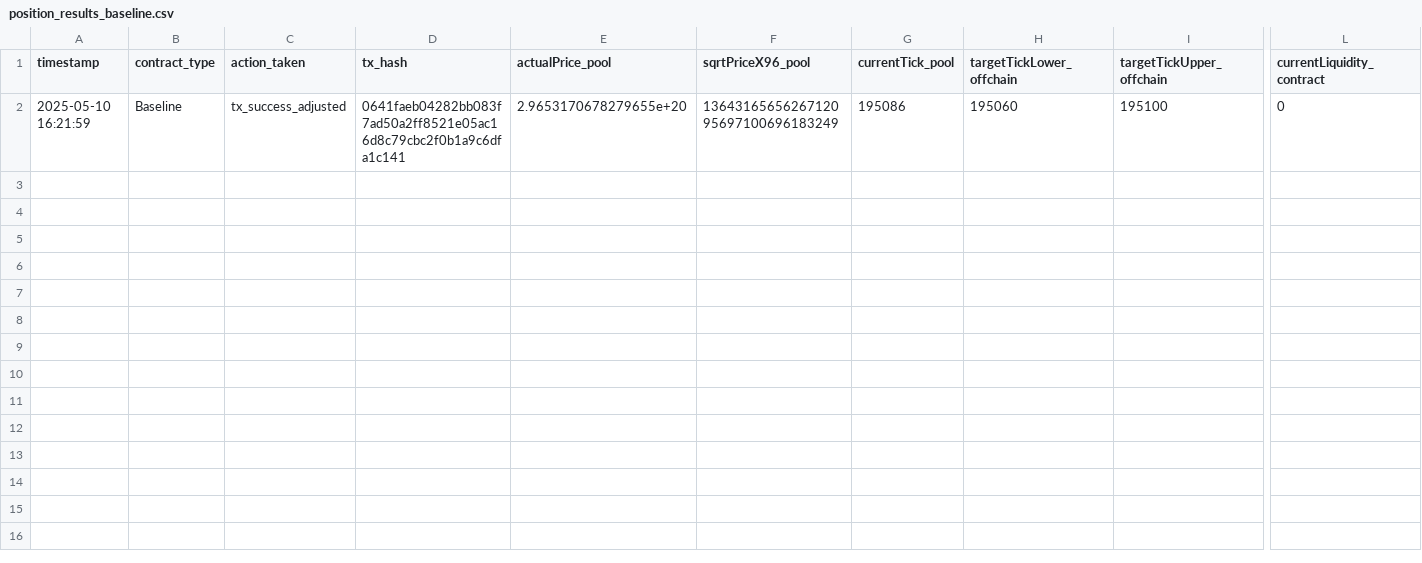
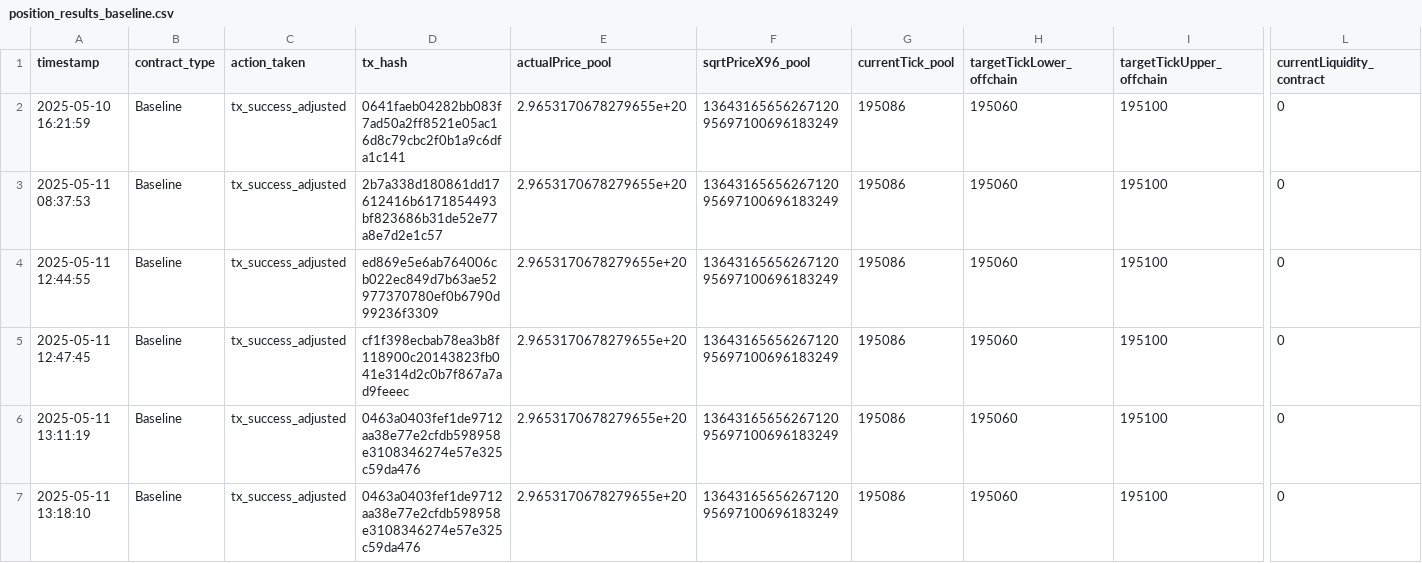
Before and after one commit to NShahab/Uniswap-Decentralized-Marketplace, a CSV file: Phase3_Smart_Contract/position_results_baseline.csv, drawn as a sheet; only a part is shown, gaps mark what is left out; rows hold the shown columns only; the diff names each change by its address in the sheet, - before the commit and + after, or states it on an @@ line.

```diff
--- a/Phase3_Smart_Contract/position_results_baseline.csv
+++ b/Phase3_Smart_Contract/position_results_baseline.csv
+row 3: 2025-05-11 08:37:53 | Baseline | tx_success_adjusted | 2b7a338d180861dd17612416b6171854493bf823686b31de52e77a8e7d2e1c57 | 2.9653170678279655e+20 | 1364316565626712095697100696183249 | 195086 | 195060 | 195100 | 0
+row 4: 2025-05-11 12:44:55 | Baseline | tx_success_adjusted | ed869e5e6ab764006cb022ec849d7b63ae52977370780ef0b6790d99236f3309 | 2.9653170678279655e+20 | 1364316565626712095697100696183249 | 195086 | 195060 | 195100 | 0
+row 5: 2025-05-11 12:47:45 | Baseline | tx_success_adjusted | cf1f398ecbab78ea3b8f118900c20143823fb041e314d2c0b7f867a7ad9feeec | 2.9653170678279655e+20 | 1364316565626712095697100696183249 | 195086 | 195060 | 195100 | 0
+row 6: 2025-05-11 13:11:19 | Baseline | tx_success_adjusted | 0463a0403fef1de9712aa38e77e2cfdb598958e3108346274e57e325c59da476 | 2.9653170678279655e+20 | 1364316565626712095697100696183249 | 195086 | 195060 | 195100 | 0
+row 7: 2025-05-11 13:18:10 | Baseline | tx_success_adjusted | 0463a0403fef1de9712aa38e77e2cfdb598958e3108346274e57e325c59da476 | 2.9653170678279655e+20 | 1364316565626712095697100696183249 | 195086 | 195060 | 195100 | 0
```
Also changed, not shown: Phase3_Smart_Contract/position_results_predictive.csv, 1 other file.
